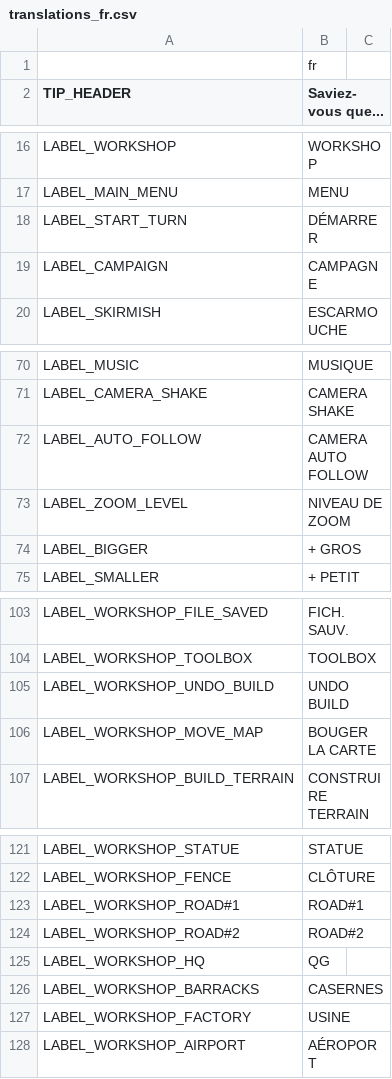
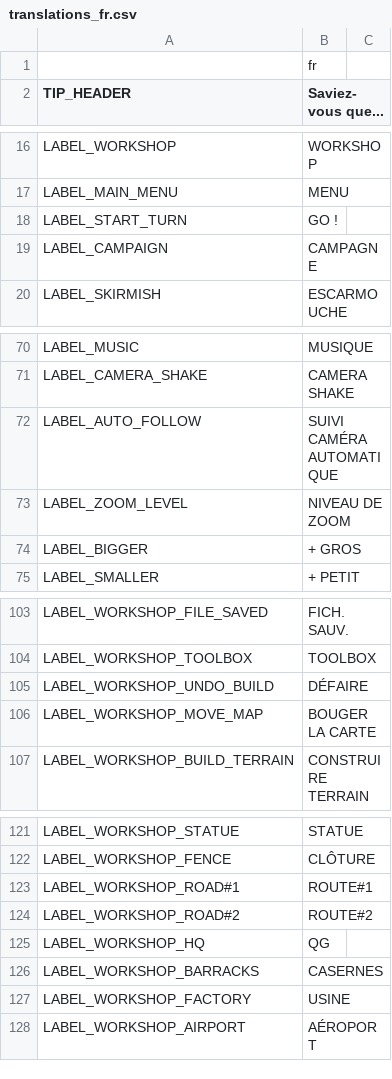
Before and after one commit to w84death/Tanks-of-Freedom, a CSV file: translations/translations_fr.csv, drawn as a sheet; only a part is shown, gaps mark what is left out; the diff covers the shown part only.

```diff
--- a/translations/translations_fr.csv
+++ b/translations/translations_fr.csv
@@ -17,3 +17,3 @@ LABEL_WORKSHOP,WORKSHOP
 LABEL_MAIN_MENU,MENU
-LABEL_START_TURN,DÉMARRER
+LABEL_START_TURN,GO !
 LABEL_CAMPAIGN,CAMPAGNE
@@ -71,3 +71,3 @@ LABEL_MUSIC,MUSIQUE
 LABEL_CAMERA_SHAKE,CAMERA SHAKE
-LABEL_AUTO_FOLLOW,CAMERA AUTO FOLLOW
+LABEL_AUTO_FOLLOW,SUIVI CAMÉRA AUTOMATIQUE
 LABEL_ZOOM_LEVEL,NIVEAU DE ZOOM
@@ -104,3 +104,3 @@ LABEL_WORKSHOP_FILE_SAVED,FICH. SAUV.
 LABEL_WORKSHOP_TOOLBOX,TOOLBOX
-LABEL_WORKSHOP_UNDO_BUILD,UNDO BUILD
+LABEL_WORKSHOP_UNDO_BUILD,DÉFAIRE
 LABEL_WORKSHOP_MOVE_MAP,BOUGER LA CARTE
@@ -122,4 +122,4 @@ LABEL_WORKSHOP_STATUE,STATUE
 LABEL_WORKSHOP_FENCE,CLÔTURE
-LABEL_WORKSHOP_ROAD#1,ROAD#1
-LABEL_WORKSHOP_ROAD#2,ROAD#2
+LABEL_WORKSHOP_ROAD#1,ROUTE#1
+LABEL_WORKSHOP_ROAD#2,ROUTE#2
 LABEL_WORKSHOP_HQ,QG
```
Also changed, not shown: 29 edited cells elsewhere in this file.
